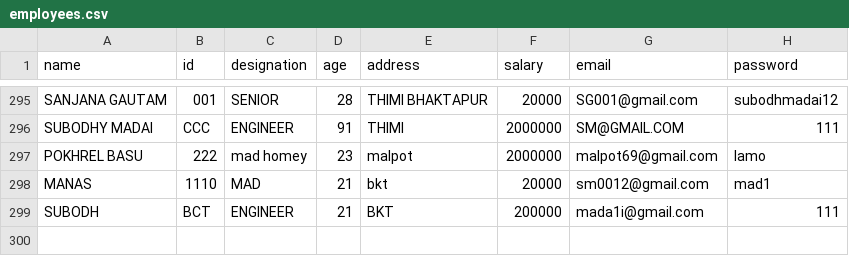
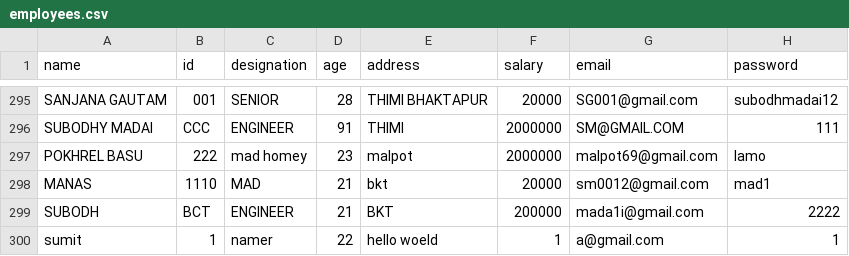
Before and after one commit to subozlame/ems2, a CSV file: employees.csv, drawn as a sheet; only a part is shown, gaps mark what is left out.

```diff
--- a/employees.csv
+++ b/employees.csv
@@ -298,2 +298,3 @@ POKHREL BASU,222,mad homey,23,malpot,2000000,malpot69@gmail.com,lamo
 MANAS,1110,MAD,21,bkt,20000,sm0012@gmail.com,mad1
-SUBODH,BCT,ENGINEER,21,BKT,200000,mada1i@gmail.com,111
+SUBODH,BCT,ENGINEER,21,BKT,200000,mada1i@gmail.com,2222
+sumit,1,namer,22,hello woeld,1,a@gmail.com,1
```
Also changed, not shown: enquiries.csv, suggestions.csv, 1 other file.
